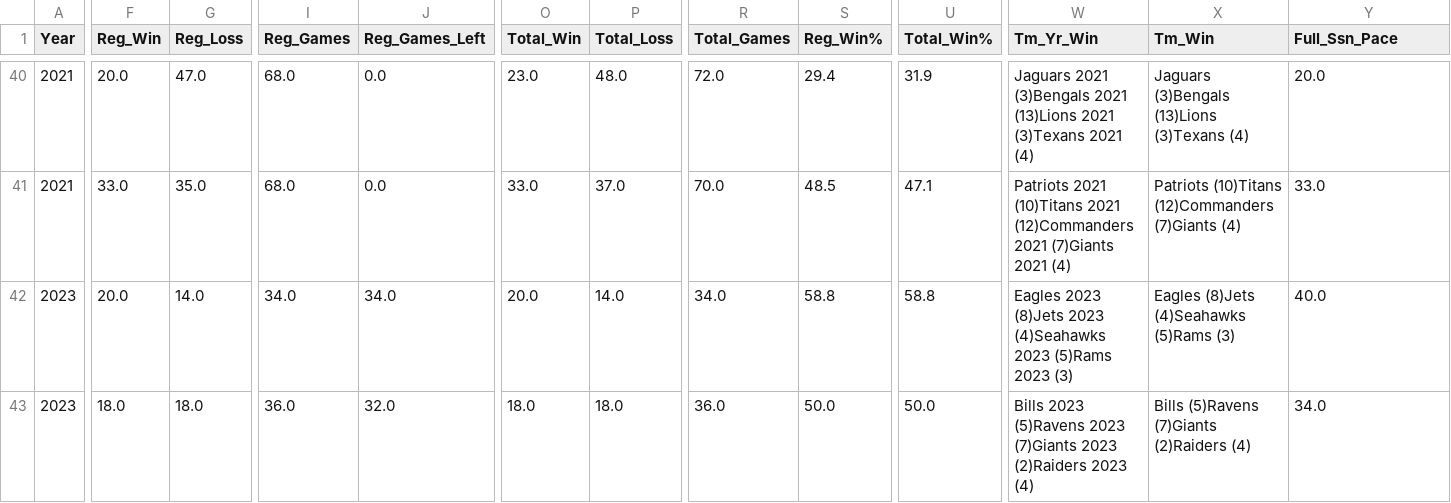
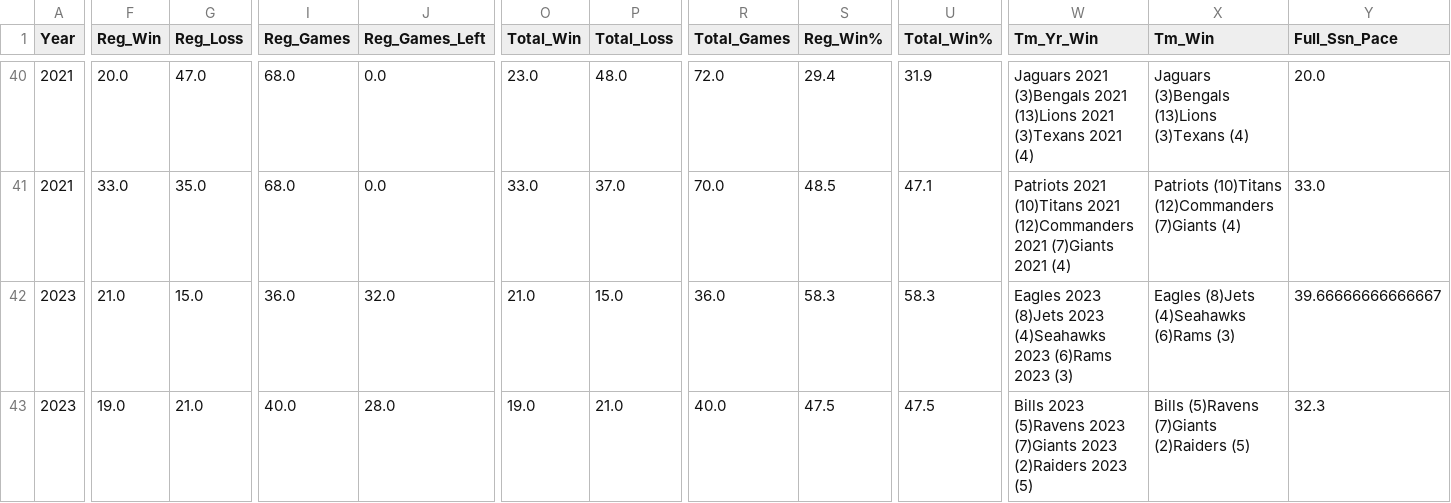
Before and after one commit to jp-wright/picks_pool_streamlit, a CSV file: data/output/picks_pool_stats_by_year.csv, drawn as a sheet; only a part is shown, gaps mark what is left out; the diff covers the shown part only; the diff names each change by its address in the sheet, - before the commit and + after, or states it on an @@ line.

```diff
--- a/data/output/picks_pool_stats_by_year.csv
+++ b/data/output/picks_pool_stats_by_year.csv
-F42 (Reg_Win): 20.0
+F42 (Reg_Win): 21.0
-G42 (Reg_Loss): 14.0
+G42 (Reg_Loss): 15.0
-I42 (Reg_Games): 34.0
+I42 (Reg_Games): 36.0
-J42 (Reg_Games_Left): 34.0
+J42 (Reg_Games_Left): 32.0
-O42 (Total_Win): 20.0
+O42 (Total_Win): 21.0
-P42 (Total_Loss): 14.0
+P42 (Total_Loss): 15.0
-R42 (Total_Games): 34.0
+R42 (Total_Games): 36.0
-S42 (Reg_Win%): 58.8
+S42 (Reg_Win%): 58.3
-U42 (Total_Win%): 58.8
+U42 (Total_Win%): 58.3
-W42 (Tm_Yr_Win): …(4)Seahawks 2023 (5)Rams 2023 (3)
+W42 (Tm_Yr_Win): …(4)Seahawks 2023 (6)Rams 2023 (3)
-X42 (Tm_Win): Eagles (8)Jets (4)Seahawks (5)Rams (3)
+X42 (Tm_Win): Eagles (8)Jets (4)Seahawks (6)Rams (3)
-Y42 (Full_Ssn_Pace): 40.0
+Y42 (Full_Ssn_Pace): 39.66666666666667
-F43 (Reg_Win): 18.0
+F43 (Reg_Win): 19.0
-G43 (Reg_Loss): 18.0
+G43 (Reg_Loss): 21.0
-I43 (Reg_Games): 36.0
+I43 (Reg_Games): 40.0
-J43 (Reg_Games_Left): 32.0
+J43 (Reg_Games_Left): 28.0
-O43 (Total_Win): 18.0
+O43 (Total_Win): 19.0
-P43 (Total_Loss): 18.0
+P43 (Total_Loss): 21.0
-R43 (Total_Games): 36.0
+R43 (Total_Games): 40.0
-S43 (Reg_Win%): 50.0
+S43 (Reg_Win%): 47.5
-U43 (Total_Win%): 50.0
+U43 (Total_Win%): 47.5
-W43 (Tm_Yr_Win): …(2)Raiders 2023 (4)
+W43 (Tm_Yr_Win): …(2)Raiders 2023 (5)
-X43 (Tm_Win): Bills (5)Ravens (7)Giants (2)Raiders (4)
+X43 (Tm_Win): Bills (5)Ravens (7)Giants (2)Raiders (5)
-Y43 (Full_Ssn_Pace): 34.0
+Y43 (Full_Ssn_Pace): 32.3
```
Also changed, not shown: 70 edited cells elsewhere in this file, data/output/nfl_picks_pool_player_standings_history.csv, data/output/picks_pool_stats_by_career.csv, 15 other files.
